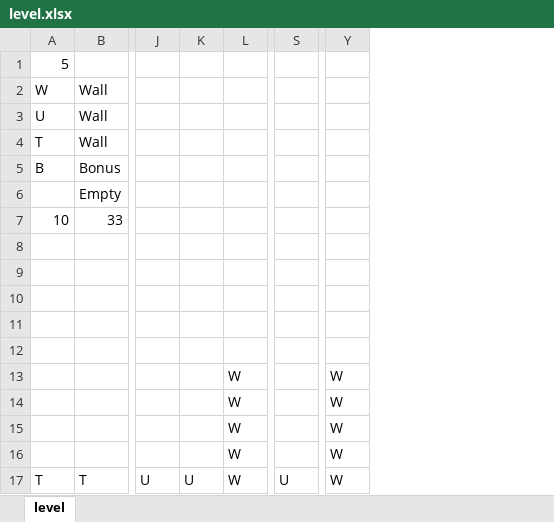
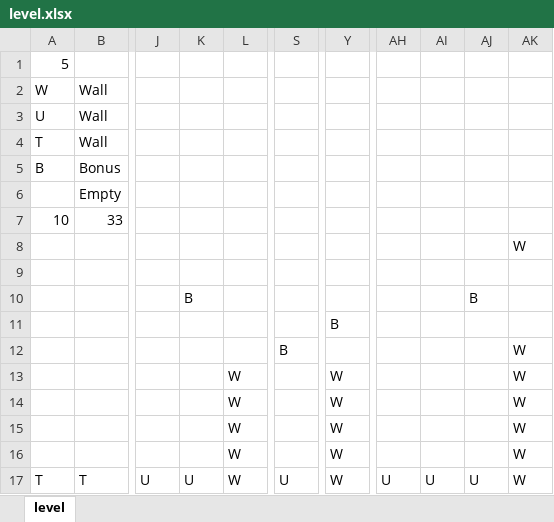
Before and after one commit to Vaverlu1/FlappyBird, an Excel workbook: level.xlsx, sheet level, drawn as a sheet; only a part is shown, gaps mark what is left out; values as stored, in another font and other column widths than the file's, no borders; the diff names each change by its address in the sheet, - before the commit and + after, or states it on an @@ line.

```diff
--- a/level.xlsx (sheet level)
+++ b/level.xlsx (sheet level)
+column AH, row 17: U
+column AI, row 17: U
+column AJ, rows 10-17: B |  |  |  |  |  |  | U
+column AK, rows 8-17: W |  |  |  | W | W | W | W | W | W
-K10: (empty)
+K10: B
-Y11: (empty)
+Y11: B
-S12: (empty)
+S12: B
```
Also changed, not shown: 1 other file.
